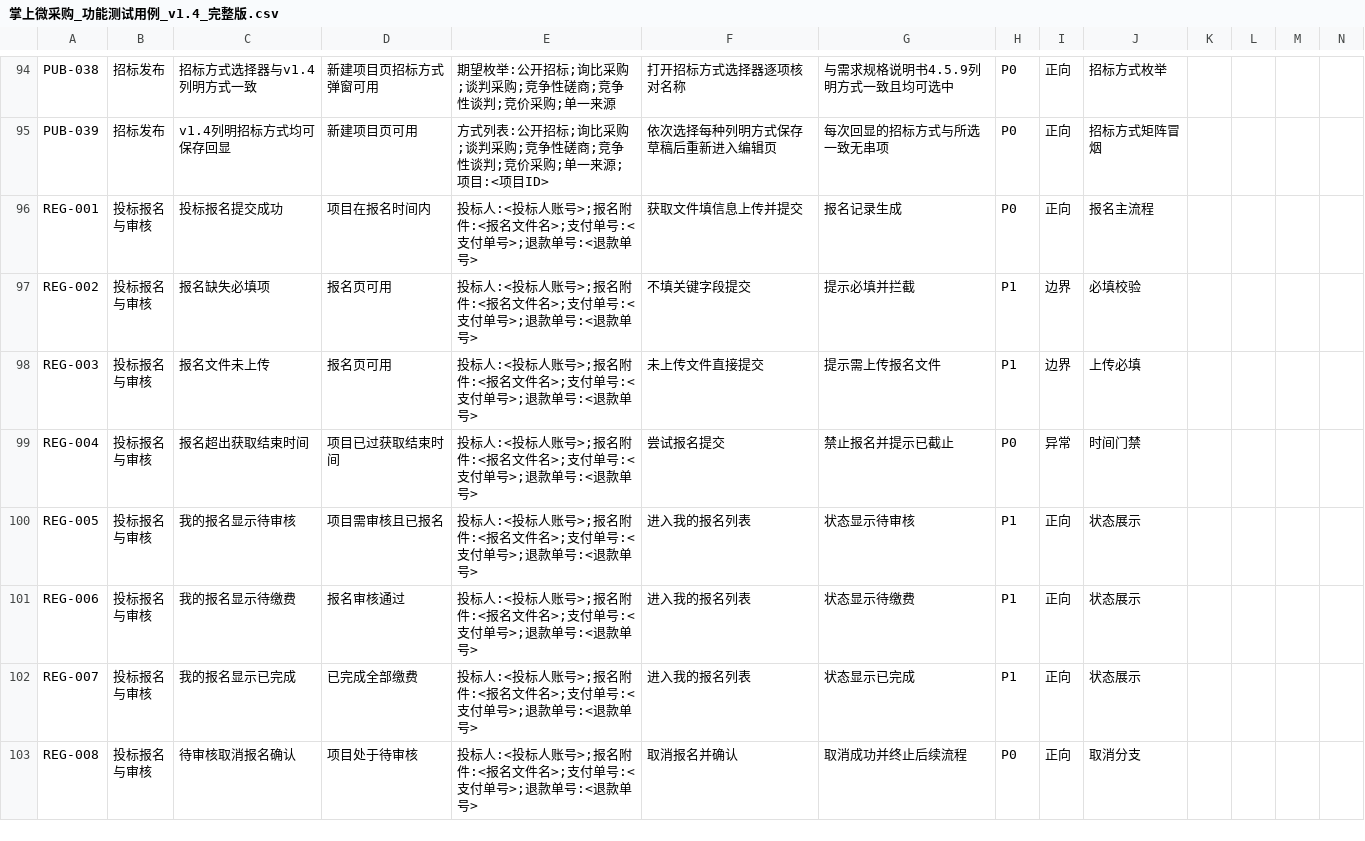
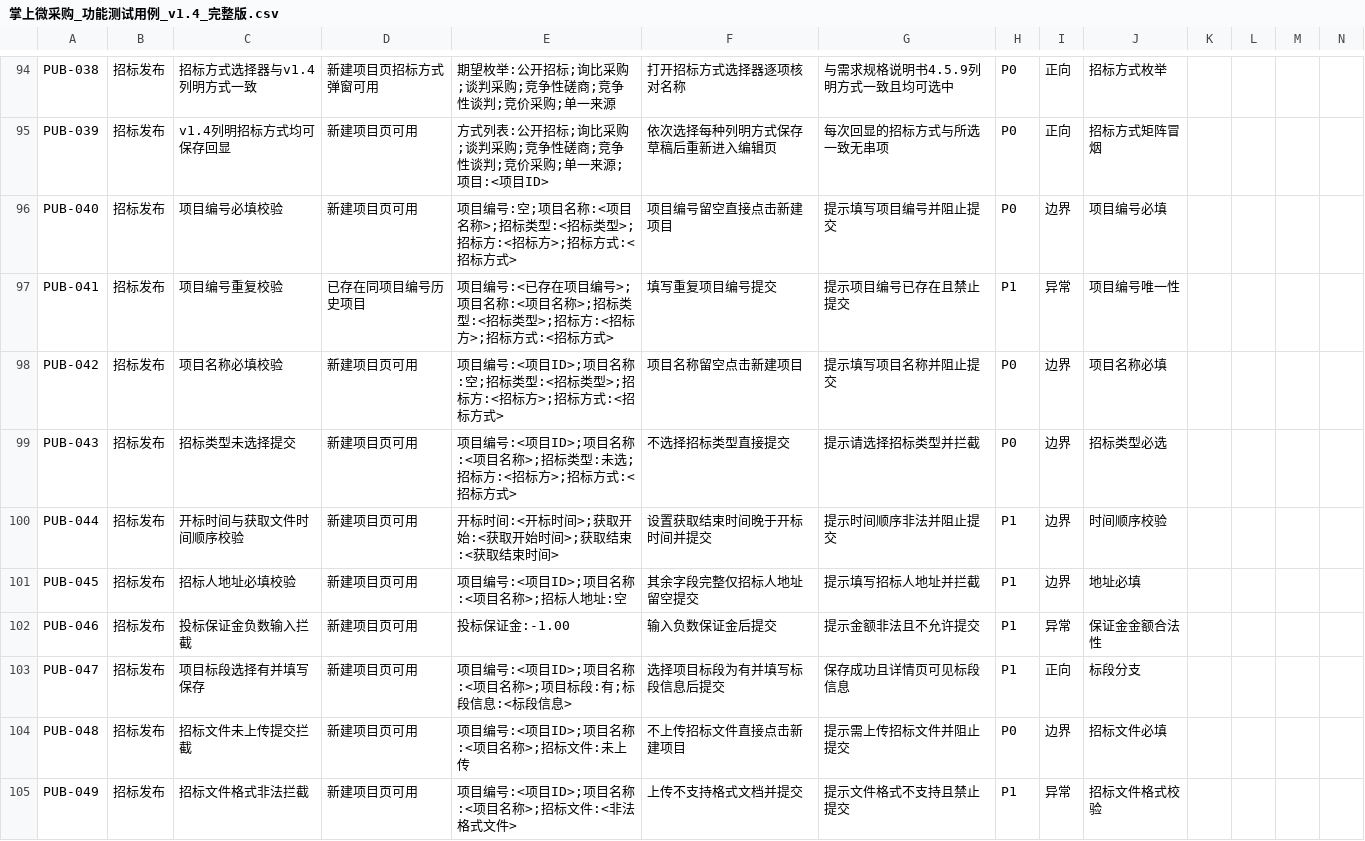
Before and after one commit to francesyu0926-spec/bidding-test-doc, a CSV file: testcases/掌上微采购_功能测试用例_v1.4_完整版.csv, drawn as a sheet; only a part is shown, gaps mark what is left out; the shorter side is filled out with more unchanged rows; the diff covers the shown part only; the diff names each change by its address in the sheet, - before the commit and + after, or states it on an @@ line.

```diff
--- a/testcases/掌上微采购_功能测试用例_v1.4_完整版.csv
+++ b/testcases/掌上微采购_功能测试用例_v1.4_完整版.csv
+row 96: PUB-040 | 招标发布 | 项目编号必填校验 | 新建项目页可用 | 项目编号:空;项目名称:<项目名称>;招标类型:<招标类型>;招标方:<招标方>;招标方式:<招标方式> | 项目编号留空直接点击新建项目 | 提示填写项目编号并阻止提交 | P0 | 边界 | 项目编号必填
+row 97: PUB-041 | 招标发布 | 项目编号重复校验 | 已存在同项目编号历史项目 | 项目编号:<已存在项目编号>;项目名称:<项目名称>;招标类型:<招标类型>;招标方:<招标方>;招标方式:<招标方式> | 填写重复项目编号提交 | 提示项目编号已存在且禁止提交 | P1 | 异常 | 项目编号唯一性
+row 98: PUB-042 | 招标发布 | 项目名称必填校验 | 新建项目页可用 | 项目编号:<项目ID>;项目名称:空;招标类型:<招标类型>;招标方:<招标方>;招标方式:<招标方式> | 项目名称留空点击新建项目 | 提示填写项目名称并阻止提交 | P0 | 边界 | 项目名称必填
+row 99: PUB-043 | 招标发布 | 招标类型未选择提交 | 新建项目页可用 | 项目编号:<项目ID>;项目名称:<项目名称>;招标类型:未选;招标方:<招标方>;招标方式:<招标方式> | 不选择招标类型直接提交 | 提示请选择招标类型并拦截 | P0 | 边界 | 招标类型必选
+row 100: PUB-044 | 招标发布 | 开标时间与获取文件时间顺序校验 | 新建项目页可用 | 开标时间:<开标时间>;获取开始:<获取开始时间>;获取结束:<获取结束时间> | 设置获取结束时间晚于开标时间并提交 | 提示时间顺序非法并阻止提交 | P1 | 边界 | 时间顺序校验
+row 101: PUB-045 | 招标发布 | 招标人地址必填校验 | 新建项目页可用 | 项目编号:<项目ID>;项目名称:<项目名称>;招标人地址:空 | 其余字段完整仅招标人地址留空提交 | 提示填写招标人地址并拦截 | P1 | 边界 | 地址必填
+row 102: PUB-046 | 招标发布 | 投标保证金负数输入拦截 | 新建项目页可用 | 投标保证金:-1.00 | 输入负数保证金后提交 | 提示金额非法且不允许提交 | P1 | 异常 | 保证金金额合法性
+row 103: PUB-047 | 招标发布 | 项目标段选择有并填写保存 | 新建项目页可用 | 项目编号:<项目ID>;项目名称:<项目名称>;项目标段:有;标段信息:<标段信息> | 选择项目标段为有并填写标段信息后提交 | 保存成功且详情页可见标段信息 | P1 | 正向 | 标段分支
+row 104: PUB-048 | 招标发布 | 招标文件未上传提交拦截 | 新建项目页可用 | 项目编号:<项目ID>;项目名称:<项目名称>;招标文件:未上传 | 不上传招标文件直接点击新建项目 | 提示需上传招标文件并阻止提交 | P0 | 边界 | 招标文件必填
+row 105: PUB-049 | 招标发布 | 招标文件格式非法拦截 | 新建项目页可用 | 项目编号:<项目ID>;项目名称:<项目名称>;招标文件:<非法格式文件> | 上传不支持格式文档并提交 | 提示文件格式不支持且禁止提交 | P1 | 异常 | 招标文件格式校验
```
Also changed, not shown: 9 added rows elsewhere in this file, 1 other file.
